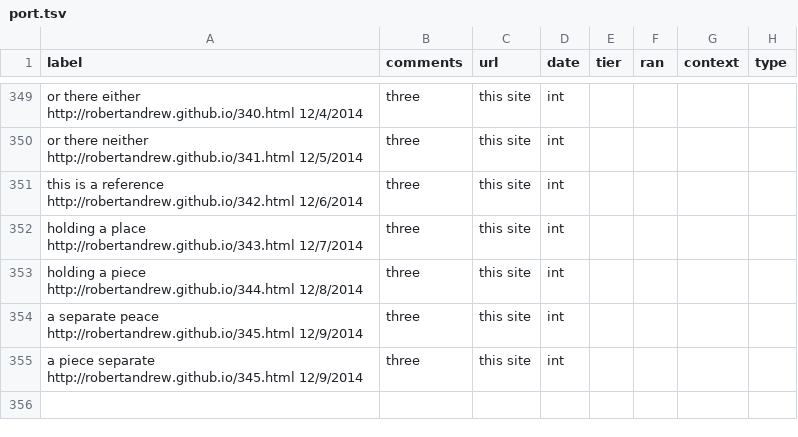
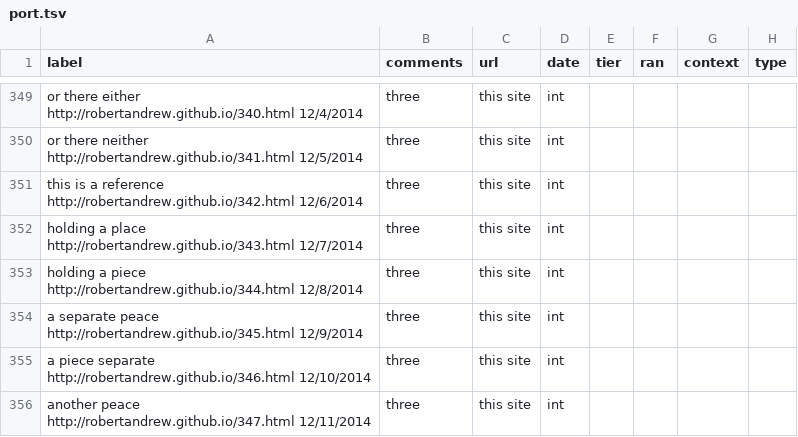
Before and after one commit to robertandrew/robertandrew.github.io, a TSV file: port.tsv, drawn as a sheet; only a part is shown, gaps mark what is left out.

Commit message:
Update port.tsv

```diff
--- a/port.tsv
+++ b/port.tsv
@@ -354,2 +354,3 @@ holding a piece  http://robertandrew.github.io/344.html 12/8/2014	three	this sit
 a separate peace  http://robertandrew.github.io/345.html 12/9/2014	three	this site	int
-a piece separate  http://robertandrew.github.io/345.html 12/9/2014	three	this site	int
+a piece separate  http://robertandrew.github.io/346.html 12/10/2014	three	this site	int
+another peace  http://robertandrew.github.io/347.html 12/11/2014	three	this site	int
```
